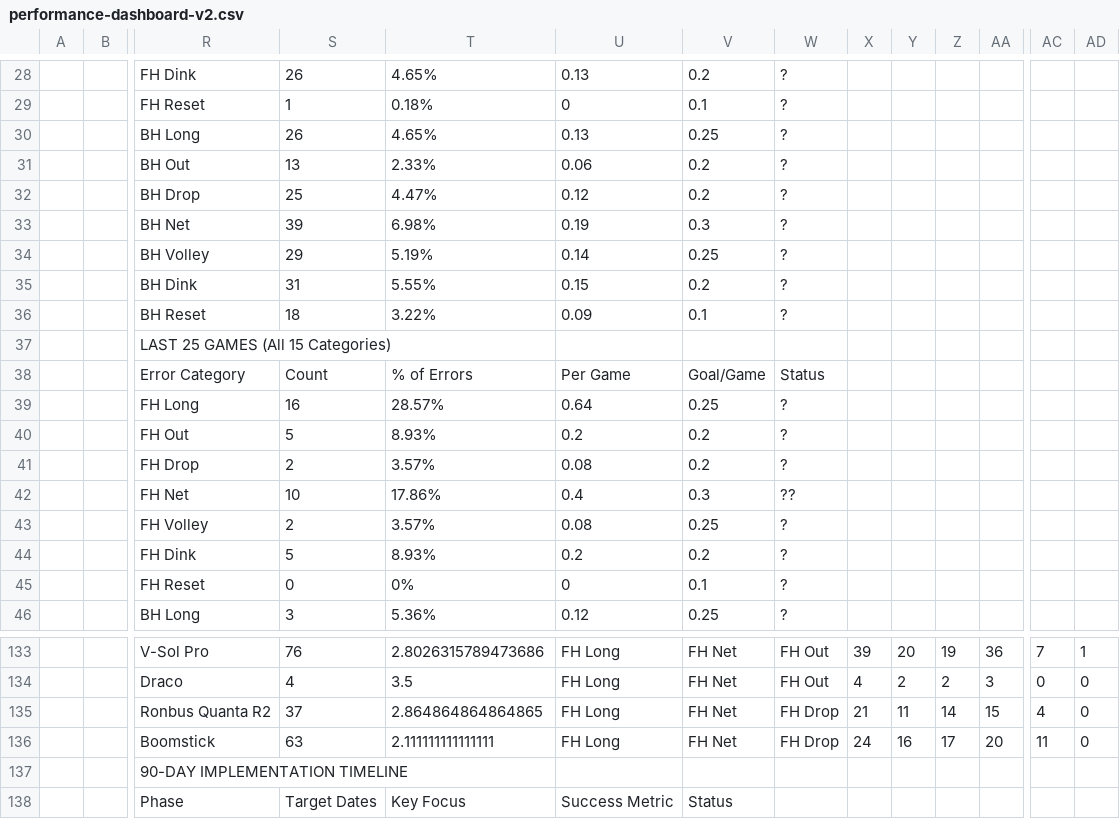
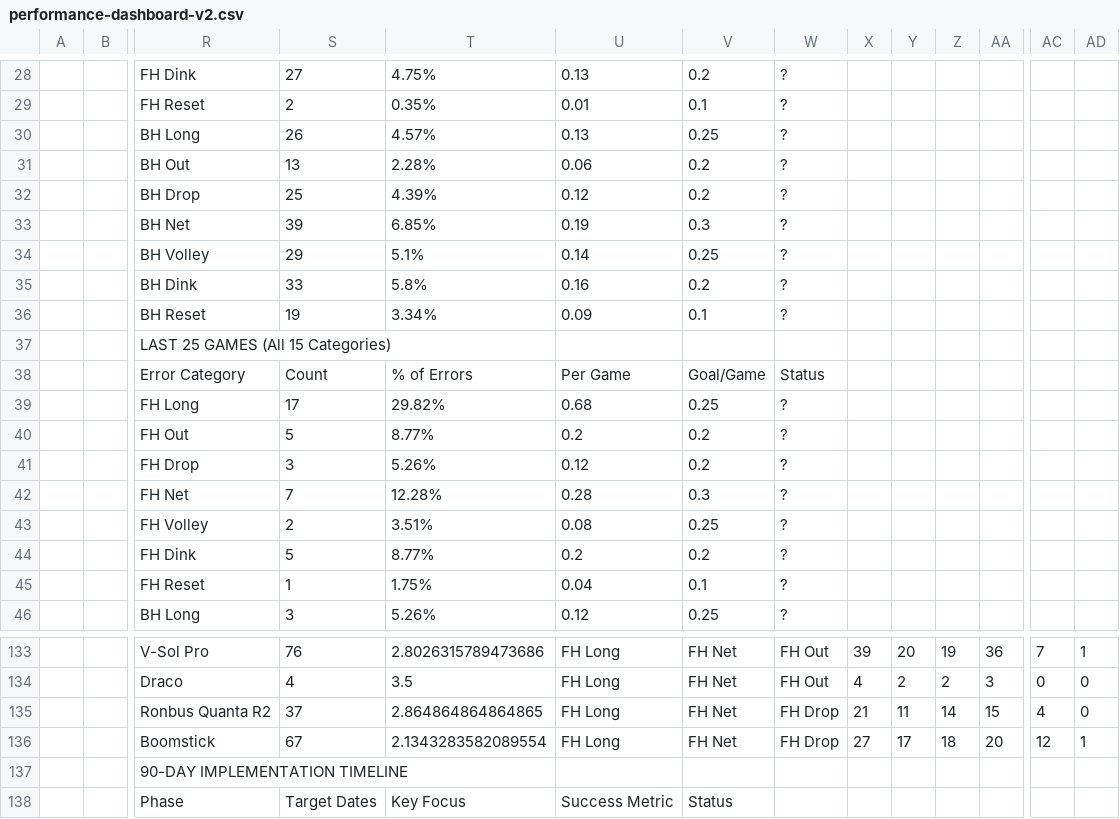
Before and after one commit to ktoddstorch/Pickleball-Performance-Data, a CSV file: performance-dashboard-v2.csv, drawn as a sheet; only a part is shown, gaps mark what is left out; removed rows and columns are numbered as before the commit, all else as after; rows hold the shown columns only; the diff covers the shown part only; the diff names each change by its address in the sheet, - before the commit and + after, or states it on an @@ line.

```diff
--- a/performance-dashboard-v2.csv
+++ b/performance-dashboard-v2.csv
-S28: 26
+S28: 27
-T28: 4.65%
+T28: 4.75%
-S29: 1
+S29: 2
-T29: 0.18%
+T29: 0.35%
-U29: 0
+U29: 0.01
-T30: 4.65%
+T30: 4.57%
-T31: 2.33%
+T31: 2.28%
-T32: 4.47%
+T32: 4.39%
-T33: 6.98%
+T33: 6.85%
-T34: 5.19%
+T34: 5.1%
-S35: 31
+S35: 33
-T35: 5.55%
+T35: 5.8%
-U35: 0.15
+U35: 0.16
-S36: 18
+S36: 19
-T36: 3.22%
+T36: 3.34%
-S39: 16
+S39: 17
-T39: 28.57%
+T39: 29.82%
-U39: 0.64
+U39: 0.68
-T40: 8.93%
+T40: 8.77%
-S41: 2
+S41: 3
-T41: 3.57%
+T41: 5.26%
-U41: 0.08
+U41: 0.12
-row 42:  |  | FH Net | 10 | 17.86% | 0.4 | 0.3 | ??
+row 42:  |  | FH Net | 7 | 12.28% | 0.28 | 0.3 | ?
-T43: 3.57%
+T43: 3.51%
-T44: 8.93%
+T44: 8.77%
-S45: 0
+S45: 1
-T45: 0%
+T45: 1.75%
-U45: 0
+U45: 0.04
-T46: 5.36%
+T46: 5.26%
-S136: 63
+S136: 67
-T136: 2.111111111111111
+T136: 2.1343283582089554
-X136: 24
+X136: 27
-Y136: 16
+Y136: 17
-Z136: 17
+Z136: 18
-AC136: 11
+AC136: 12
-AD136: 0
+AD136: 1
```
Also changed, not shown: 7 added rows, 7 removed rows and 71 edited cells elsewhere in this file.
